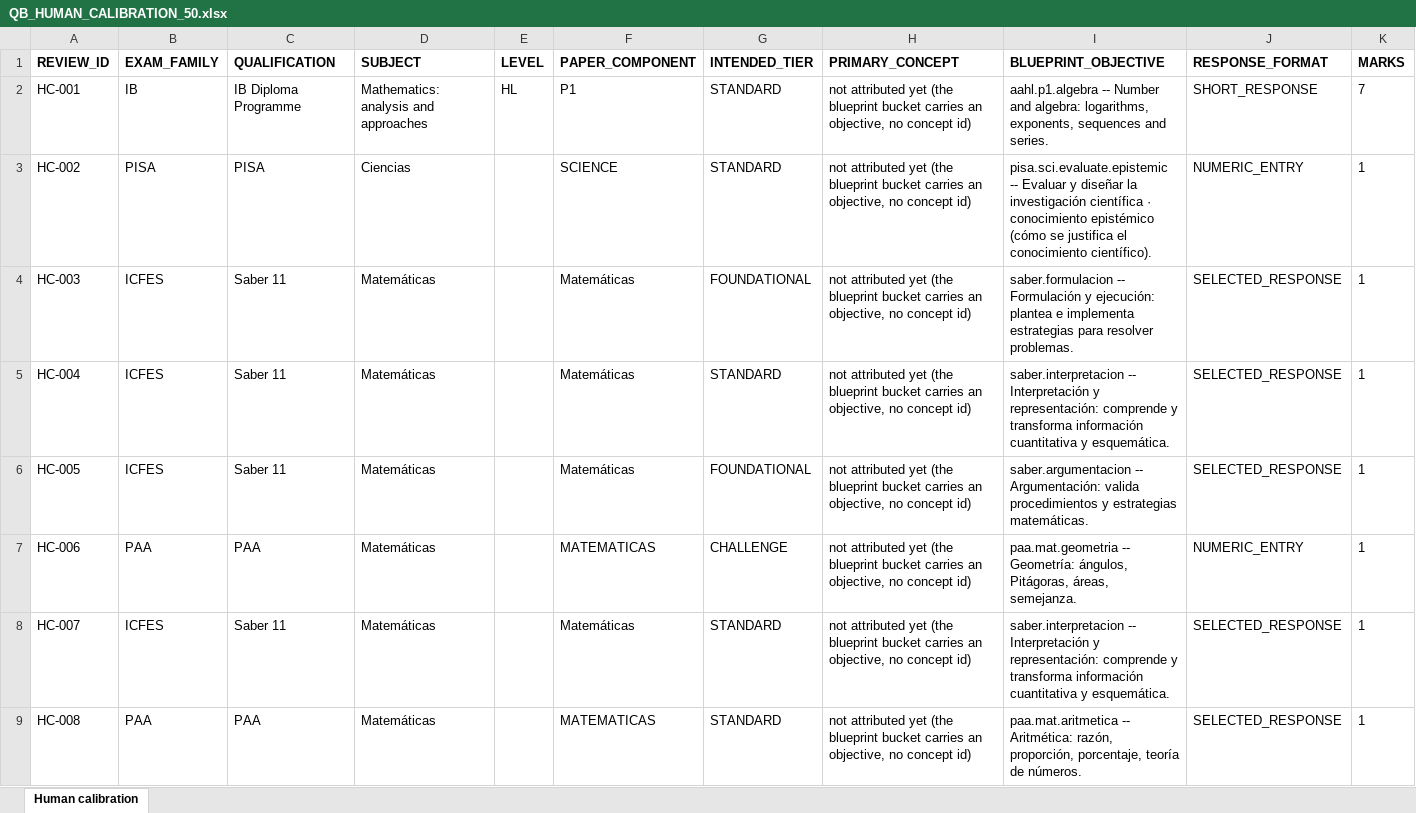
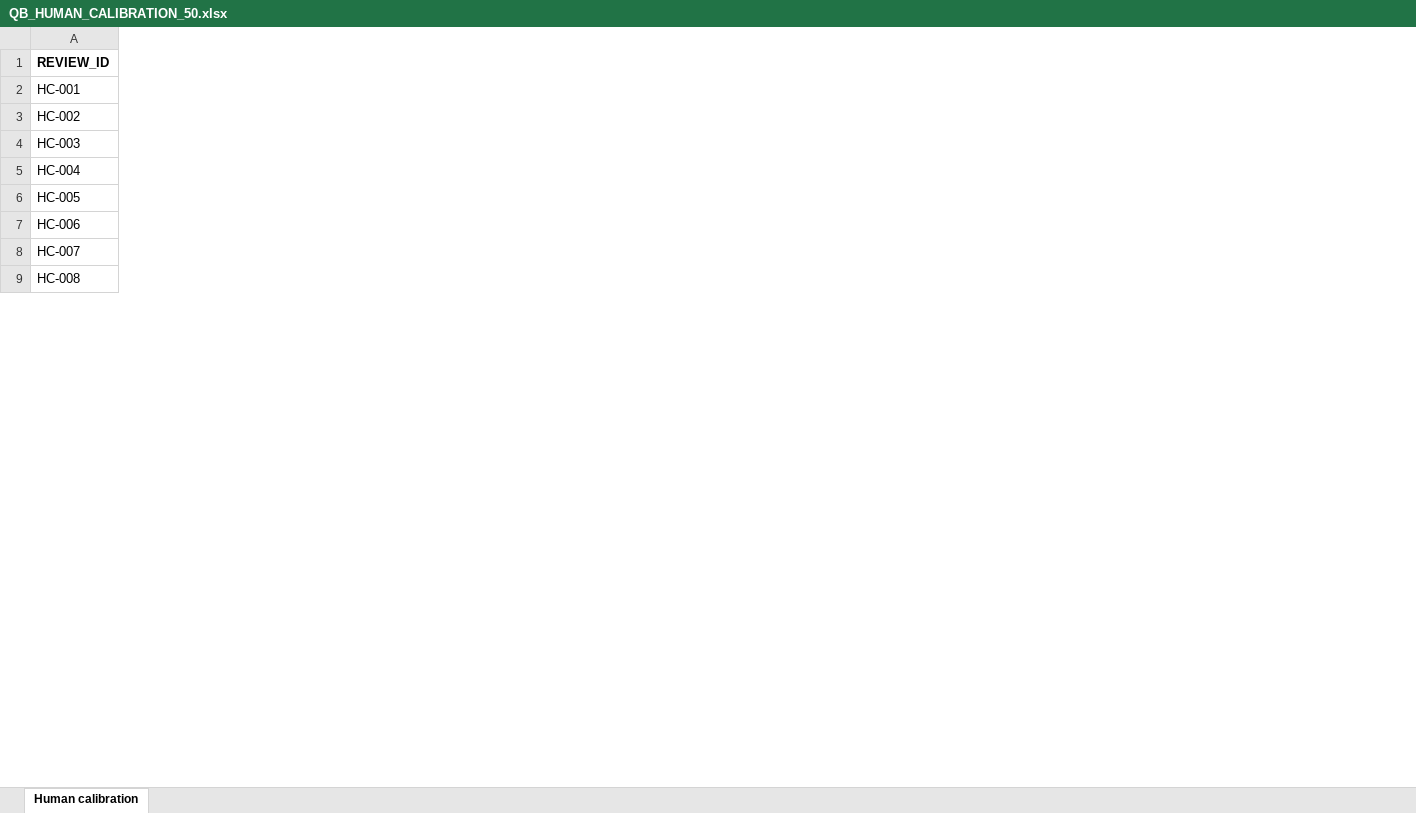
Before and after one commit to Johnalbornoz/StudyOS, an Excel workbook: docs/audits/qb_review/human_calibration/QB_HUMAN_CALIBRATION_50.xlsx, sheet Human calibration, drawn as a sheet; only a part is shown; values as stored, in another font and other column widths than the file's, no borders; removed rows and columns are numbered as before the commit, all else as after; the diff covers the shown part only; the diff names each change by its address in the sheet, - before the commit and + after, or states it on an @@ line.

```diff
--- a/docs/audits/qb_review/human_calibration/QB_HUMAN_CALIBRATION_50.xlsx (sheet Human calibration)
+++ b/docs/audits/qb_review/human_calibration/QB_HUMAN_CALIBRATION_50.xlsx (sheet Human calibration)
-column B (EXAM_FAMILY), rows 2-9: IB | PISA | ICFES | ICFES | ICFES | PAA | ICFES | PAA
-column C (QUALIFICATION), rows 2-9: IB Diploma Programme | PISA | Saber 11 | Saber 11 | Saber 11 | PAA | Saber 11 | PAA
-column D (SUBJECT), rows 2-9: Mathematics: analysis and approaches | Ciencias | Matemáticas | Matemáticas | Matemáticas | Matemáticas | Matemáticas | Matemáticas
-column E (LEVEL), row 2: HL
-column F (PAPER_COMPONENT), rows 2-9: P1 | SCIENCE | Matemáticas | Matemáticas | Matemáticas | MATEMATICAS | Matemáticas | MATEMATICAS
-column G (INTENDED_TIER), rows 2-9: STANDARD | STANDARD | FOUNDATIONAL | STANDARD | FOUNDATIONAL | CHALLENGE | STANDARD | STANDARD
-column H (PRIMARY_CONCEPT), rows 2-9: all not attributed yet (the blueprint bucket carries an objective, no concept id)
-column I (BLUEPRINT_OBJECTIVE), rows 2-9: aahl.p1.algebra -- Number and algebra: logarithms, exponents, sequences and series. | pisa.sci.evaluate.epistemic -- Evaluar y diseñar la investigación científica · conocimiento epistémico (cómo se justifica el conocimiento científico). | saber.formulacion -- Formulación y ejecución: plantea e implementa estrategias para resolver problemas. | saber.interpretacion -- Interpretación y representación: comprende y transforma información cuantitativa y esquemática. | saber.argumentacion -- Argumentación: valida procedimientos y estrategias matemáticas. | paa.mat.geometria -- Geometría: ángulos, Pitágoras, áreas, semejanza. | saber.interpretacion -- Interpretación y representación: comprende y transforma información cuantitativa y esquemática. | paa.mat.aritmetica -- Aritmética: razón, proporción, porcentaje, teoría de números.
-column J (RESPONSE_FORMAT), rows 2-9: SHORT_RESPONSE | NUMERIC_ENTRY | SELECTED_RESPONSE | SELECTED_RESPONSE | SELECTED_RESPONSE | NUMERIC_ENTRY | SELECTED_RESPONSE | SELECTED_RESPONSE
-column K (MARKS), rows 2-9: 7 | 1 | 1 | 1 | 1 | 1 | 1 | 1
```
Also changed, not shown: 1 added column and 14 removed columns elsewhere in this sheet, 38 other files.
